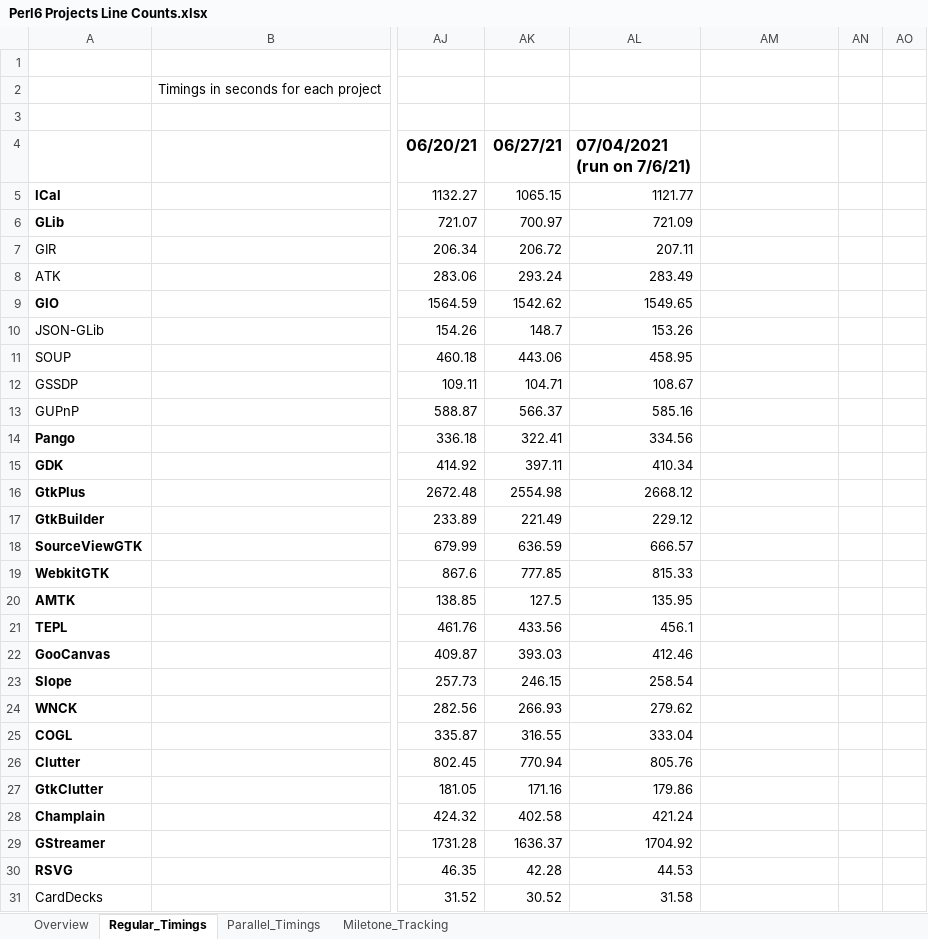
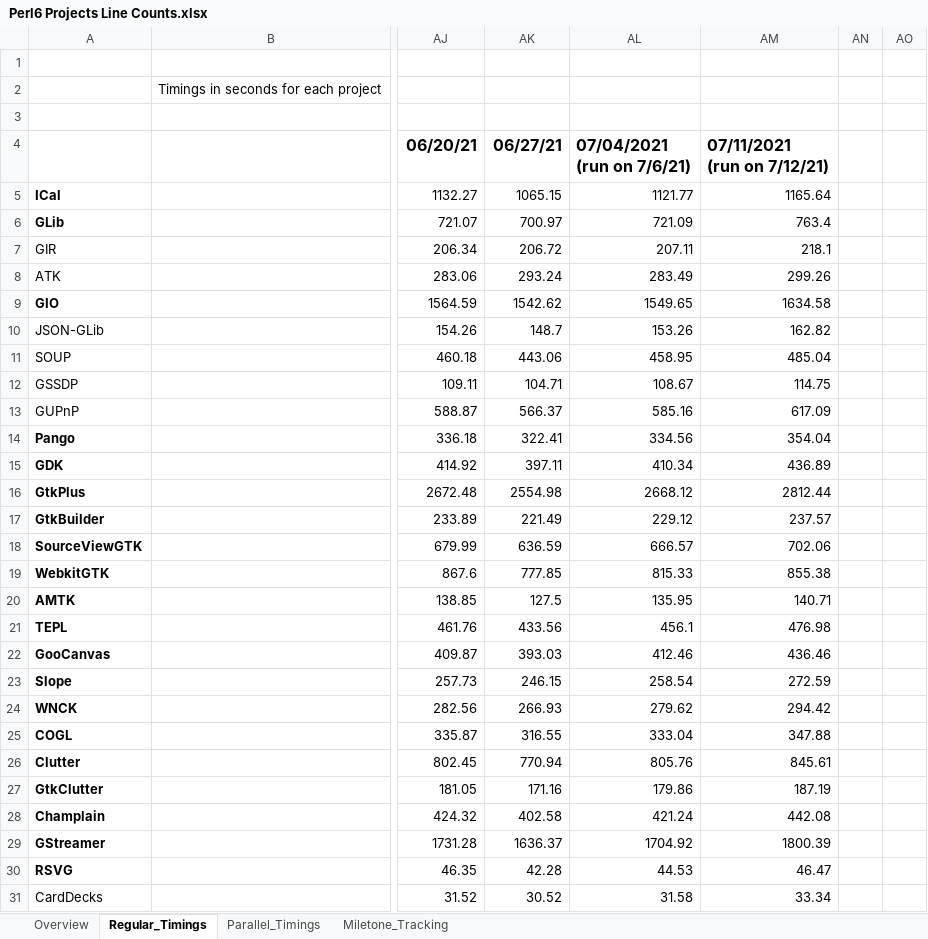
Before and after one commit to Xliff/p6-GLib, an Excel workbook: doc/Perl6 Projects Line Counts.xlsx, sheet Regular_Timings, drawn as a sheet; only a part is shown, gaps mark what is left out; values as stored, in another font and other column widths than the file's, no borders; ↵ is a line break in a cell; the diff covers the shown part only; the diff names each change by its address in the sheet, - before the commit and + after, or states it on an @@ line.

```diff
--- a/doc/Perl6 Projects Line Counts.xlsx (sheet Regular_Timings)
+++ b/doc/Perl6 Projects Line Counts.xlsx (sheet Regular_Timings)
-AM4: (empty)
+AM4: 07/11/2021 ↵ (run on 7/12/21)
-AM5: (empty)
+AM5: 1165.64
-AM6: (empty)
+AM6: 763.4
-AM7: (empty)
+AM7: 218.1
-AM8: (empty)
+AM8: 299.26
-AM9: (empty)
+AM9: 1634.58
-AM10: (empty)
+AM10: 162.82
-AM11: (empty)
+AM11: 485.04
-AM12: (empty)
+AM12: 114.75
-AM13: (empty)
+AM13: 617.09
-AM14: (empty)
+AM14: 354.04
-AM15: (empty)
+AM15: 436.89
-AM16: (empty)
+AM16: 2812.44
-AM17: (empty)
+AM17: 237.57
-AM18: (empty)
+AM18: 702.06
-AM19: (empty)
+AM19: 855.38
-AM20: (empty)
+AM20: 140.71
-AM21: (empty)
+AM21: 476.98
-AM22: (empty)
+AM22: 436.46
-AM23: (empty)
+AM23: 272.59
-AM24: (empty)
+AM24: 294.42
-AM25: (empty)
+AM25: 347.88
-AM26: (empty)
+AM26: 845.61
-AM27: (empty)
+AM27: 187.19
-AM28: (empty)
+AM28: 442.08
-AM29: (empty)
+AM29: 1800.39
-AM30: (empty)
+AM30: 46.47
-AM31: (empty)
+AM31: 33.34
```
Also changed, not shown: 33 edited cells elsewhere in this sheet, sheet Overview, sheet Parallel_Timings, charts or pictures, 1 other file.
